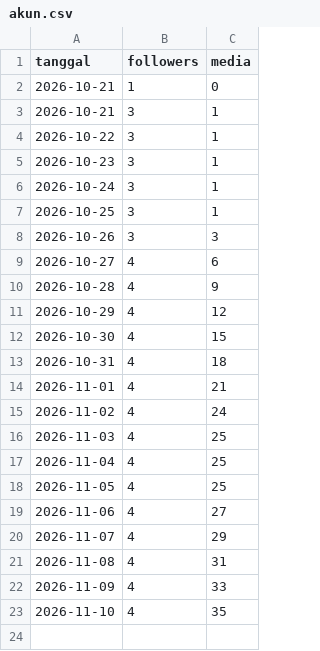
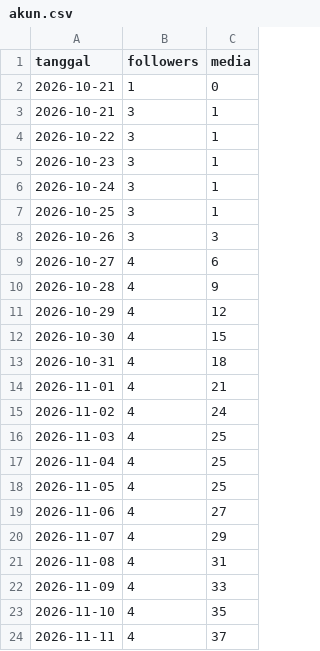
Before and after one commit to Nara-edu26/nara-autopilot, a CSV file: data/akun.csv, drawn as a sheet; the diff names each change by its address in the sheet, - before the commit and + after, or states it on an @@ line.

```diff
--- a/data/akun.csv
+++ b/data/akun.csv
+row 24: 2026-11-11 | 4 | 37
```
Also changed, not shown: data/metrics.csv, data/ringkasan_post.csv, 1 other file.
